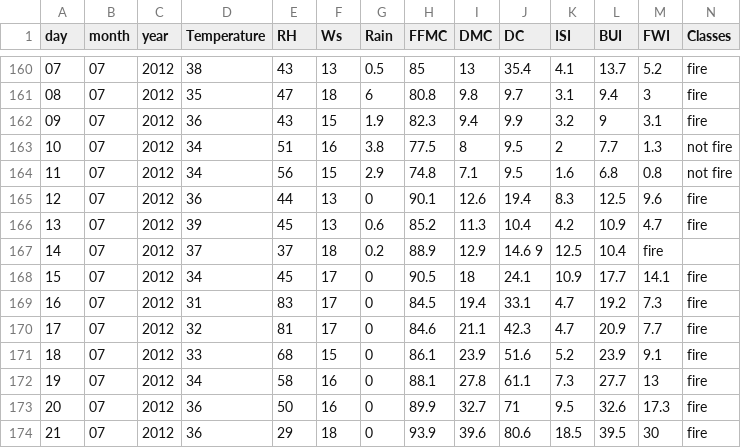
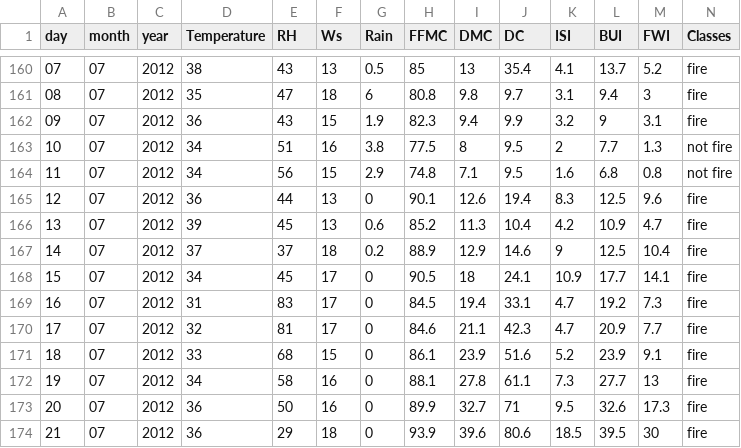
Before and after one commit to realhuman101/AWP, a CSV file: src/model/datasets/Testing_Data.csv, drawn as a sheet; only a part is shown, gaps mark what is left out.

Commit message:
Fixed small testing data error

```diff
--- a/src/model/datasets/Testing_Data.csv
+++ b/src/model/datasets/Testing_Data.csv
@@ -166,3 +166,3 @@ day,month,year,Temperature,RH,Ws,Rain,FFMC,DMC,DC,ISI,BUI,FWI,Classes
 13,07,2012,39,45,13,0.6,85.2,11.3,10.4,4.2,10.9,4.7,fire
-14,07,2012,37,37,18,0.2,88.9,12.9,14.6 9,12.5,10.4,fire
+14,07,2012,37,37,18,0.2,88.9,12.9,14.6,9,12.5,10.4,fire
 15,07,2012,34,45,17,0,90.5,18,24.1,10.9,17.7,14.1,fire
```
